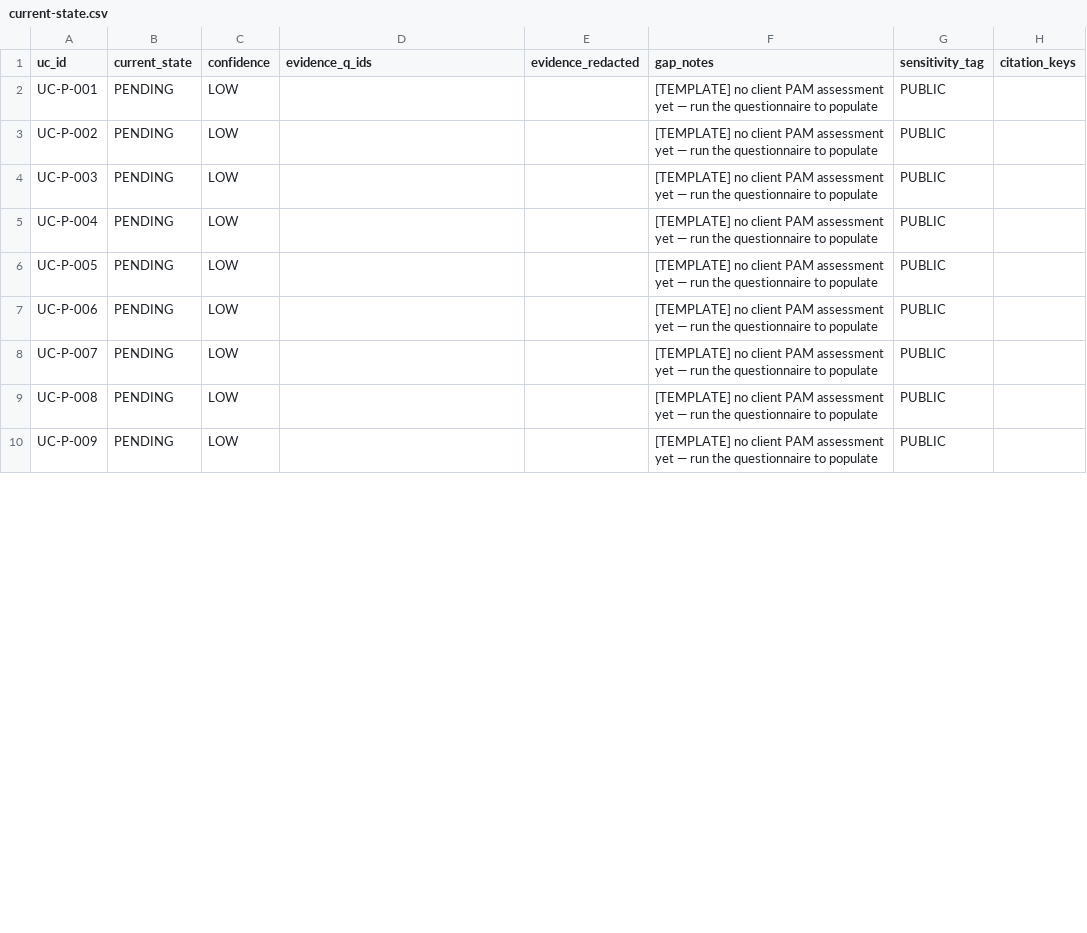
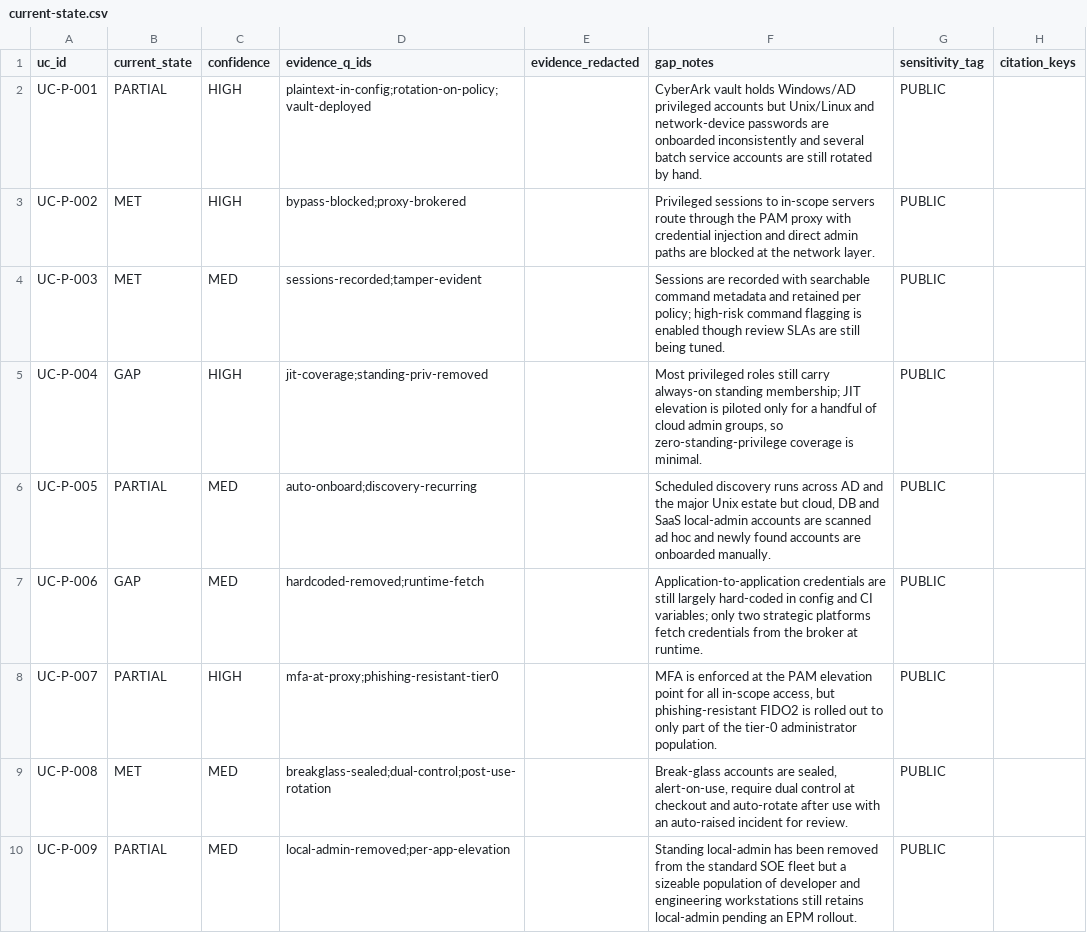
Before and after one commit to cnampalli/secrets-posture-assessment, a CSV file: matrix/domains/pam/current-state.csv, drawn as a sheet; only a part is shown; the diff covers the shown part only.

```diff
--- a/matrix/domains/pam/current-state.csv
+++ b/matrix/domains/pam/current-state.csv
@@ -1,10 +1,10 @@
 uc_id,current_state,confidence,evidence_q_ids,evidence_redacted,gap_notes,sensitivity_tag,citation_keys
-UC-P-001,PENDING,LOW,,,[TEMPLATE] no client PAM assessment yet — run the questionnaire to populate,PUBLIC,
-UC-P-002,PENDING,LOW,,,[TEMPLATE] no client PAM assessment yet — run the questionnaire to populate,PUBLIC,
-UC-P-003,PENDING,LOW,,,[TEMPLATE] no client PAM assessment yet — run the questionnaire to populate,PUBLIC,
-UC-P-004,PENDING,LOW,,,[TEMPLATE] no client PAM assessment yet — run the questionnaire to populate,PUBLIC,
-UC-P-005,PENDING,LOW,,,[TEMPLATE] no client PAM assessment yet — run the questionnaire to populate,PUBLIC,
-UC-P-006,PENDING,LOW,,,[TEMPLATE] no client PAM assessment yet — run the questionnaire to populate,PUBLIC,
-UC-P-007,PENDING,LOW,,,[TEMPLATE] no client PAM assessment yet — run the questionnaire to populate,PUBLIC,
-UC-P-008,PENDING,LOW,,,[TEMPLATE] no client PAM assessment yet — run the questionnaire to populate,PUBLIC,
-UC-P-009,PENDING,LOW,,,[TEMPLATE] no client PAM assessment yet — run the questionnaire to populate,PUBLIC,
+UC-P-001,PARTIAL,HIGH,plaintext-in-config;rotation-on-policy;vault-deployed,,CyberArk vault holds Windows/AD privileged accounts but Unix/Linux and network-device passwords are onboarded inconsistently and several batch service accounts are still rotated by hand.,PUBLIC,
+UC-P-002,MET,HIGH,bypass-blocked;proxy-brokered,,Privileged sessions to in-scope servers route through the PAM proxy with credential injection and direct admin paths are blocked at the network layer.,PUBLIC,
+UC-P-003,MET,MED,sessions-recorded;tamper-evident,,Sessions are recorded with searchable command metadata and retained per policy; high-risk command flagging is enabled though review SLAs are still being tuned.,PUBLIC,
+UC-P-004,GAP,HIGH,jit-coverage;standing-priv-removed,,"Most privileged roles still carry always-on standing membership; JIT elevation is piloted only for a handful of cloud admin groups, so zero-standing-privilege coverage is minimal.",PUBLIC,
+UC-P-005,PARTIAL,MED,auto-onboard;discovery-recurring,,"Scheduled discovery runs across AD and the major Unix estate but cloud, DB and SaaS local-admin accounts are scanned ad hoc and newly found accounts are onboarded manually.",PUBLIC,
+UC-P-006,GAP,MED,hardcoded-removed;runtime-fetch,,Application-to-application credentials are still largely hard-coded in config and CI variables; only two strategic platforms fetch credentials from the broker at runtime.,PUBLIC,
+UC-P-007,PARTIAL,HIGH,mfa-at-proxy;phishing-resistant-tier0,,"MFA is enforced at the PAM elevation point for all in-scope access, but phishing-resistant FIDO2 is rolled out to only part of the tier-0 administrator population.",PUBLIC,
+UC-P-008,MET,MED,breakglass-sealed;dual-control;post-use-rotation,,"Break-glass accounts are sealed, alert-on-use, require dual control at checkout and auto-rotate after use with an auto-raised incident for review.",PUBLIC,
+UC-P-009,PARTIAL,MED,local-admin-removed;per-app-elevation,,Standing local-admin has been removed from the standard SOE fleet but a sizeable population of developer and engineering workstations still retains local-admin pending an EPM rollout.,PUBLIC,
```
Also changed, not shown: 28 edited cells elsewhere in this file, matrix/domains/iga/current-state.csv, 3 other files.
